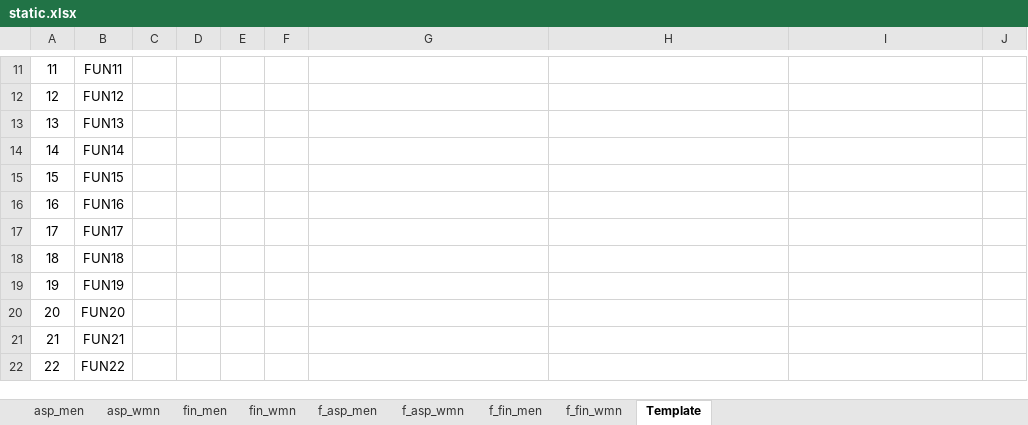
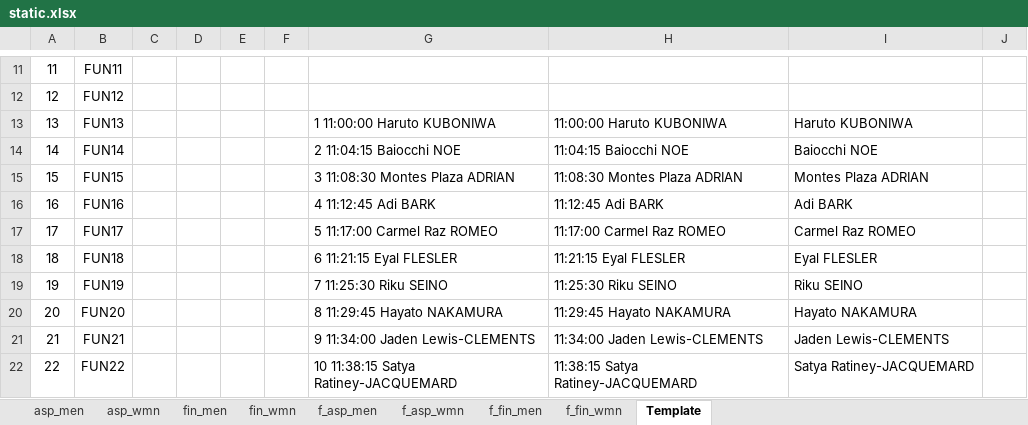
Before and after one commit to rainyt4iyo/the1, an Excel workbook: static.xlsx, sheet Template, drawn as a sheet; only a part is shown, gaps mark what is left out; values as stored, in another font and other column widths than the file's, no borders; the diff covers the shown part only; the diff names each change by its address in the sheet, - before the commit and + after, or states it on an @@ line.

```diff
--- a/static.xlsx (sheet Template)
+++ b/static.xlsx (sheet Template)
-G13: (empty)
+G13: 1 11:00:00 Haruto KUBONIWA
-H13: (empty)
+H13: 11:00:00 Haruto KUBONIWA
-I13: (empty)
+I13: Haruto KUBONIWA
-G14: (empty)
+G14: 2 11:04:15 Baiocchi NOE
-H14: (empty)
+H14: 11:04:15 Baiocchi NOE
-I14: (empty)
+I14: Baiocchi NOE
-G15: (empty)
+G15: 3 11:08:30 Montes Plaza ADRIAN
-H15: (empty)
+H15: 11:08:30 Montes Plaza ADRIAN
-I15: (empty)
+I15: Montes Plaza ADRIAN
-G16: (empty)
+G16: 4 11:12:45 Adi BARK
-H16: (empty)
+H16: 11:12:45 Adi BARK
-I16: (empty)
+I16: Adi BARK
-G17: (empty)
+G17: 5 11:17:00 Carmel Raz ROMEO
-H17: (empty)
+H17: 11:17:00 Carmel Raz ROMEO
-I17: (empty)
+I17: Carmel Raz ROMEO
-G18: (empty)
+G18: 6 11:21:15 Eyal FLESLER
-H18: (empty)
+H18: 11:21:15 Eyal FLESLER
-I18: (empty)
+I18: Eyal FLESLER
-G19: (empty)
+G19: 7 11:25:30 Riku SEINO
-H19: (empty)
+H19: 11:25:30 Riku SEINO
-I19: (empty)
+I19: Riku SEINO
-G20: (empty)
+G20: 8 11:29:45 Hayato NAKAMURA
-H20: (empty)
+H20: 11:29:45 Hayato NAKAMURA
-I20: (empty)
+I20: Hayato NAKAMURA
-G21: (empty)
+G21: 9 11:34:00 Jaden Lewis-CLEMENTS
-H21: (empty)
+H21: 11:34:00 Jaden Lewis-CLEMENTS
-I21: (empty)
+I21: Jaden Lewis-CLEMENTS
-G22: (empty)
+G22: 10 11:38:15 Satya Ratiney-JACQUEMARD
-H22: (empty)
+H22: 11:38:15 Satya Ratiney-JACQUEMARD
-I22: (empty)
+I22: Satya Ratiney-JACQUEMARD
```
Also changed, not shown: 78 edited cells elsewhere in this sheet, sheet asp_wmn, sheet asp_men, 3 other files.
